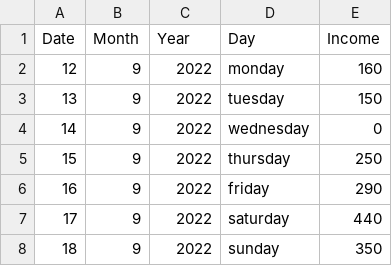
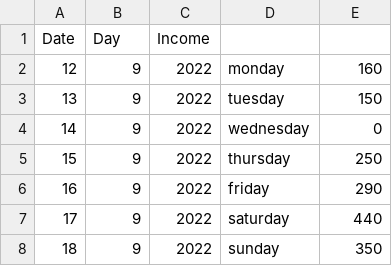
Before and after one commit to EyuaelB/huletshi_shilmat, a CSV file: shilmat_data3.csv, drawn as a sheet; only a part is shown.

Commit message:
date time format processing

```diff
--- a/shilmat_data3.csv
+++ b/shilmat_data3.csv
@@ -1,2 +1,2 @@
-Date,Month,Year,Day,Income
+Date,Day,Income
 12,9,2022,monday,160
```
Also changed, not shown: 4 other files.
